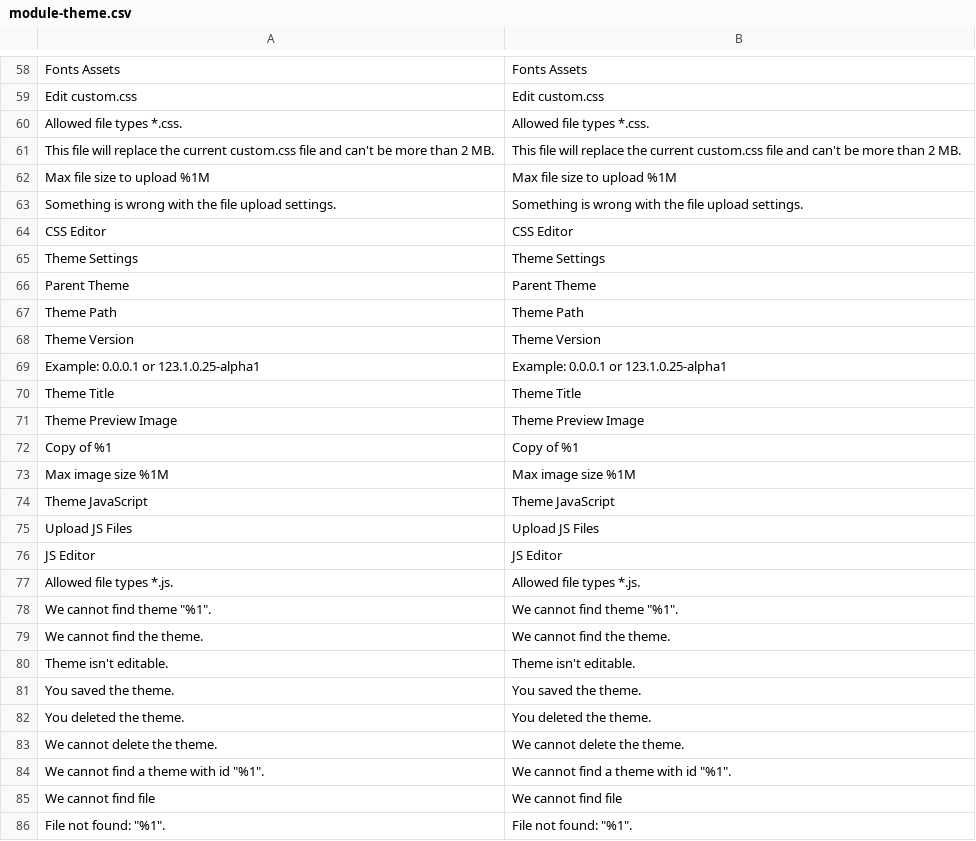
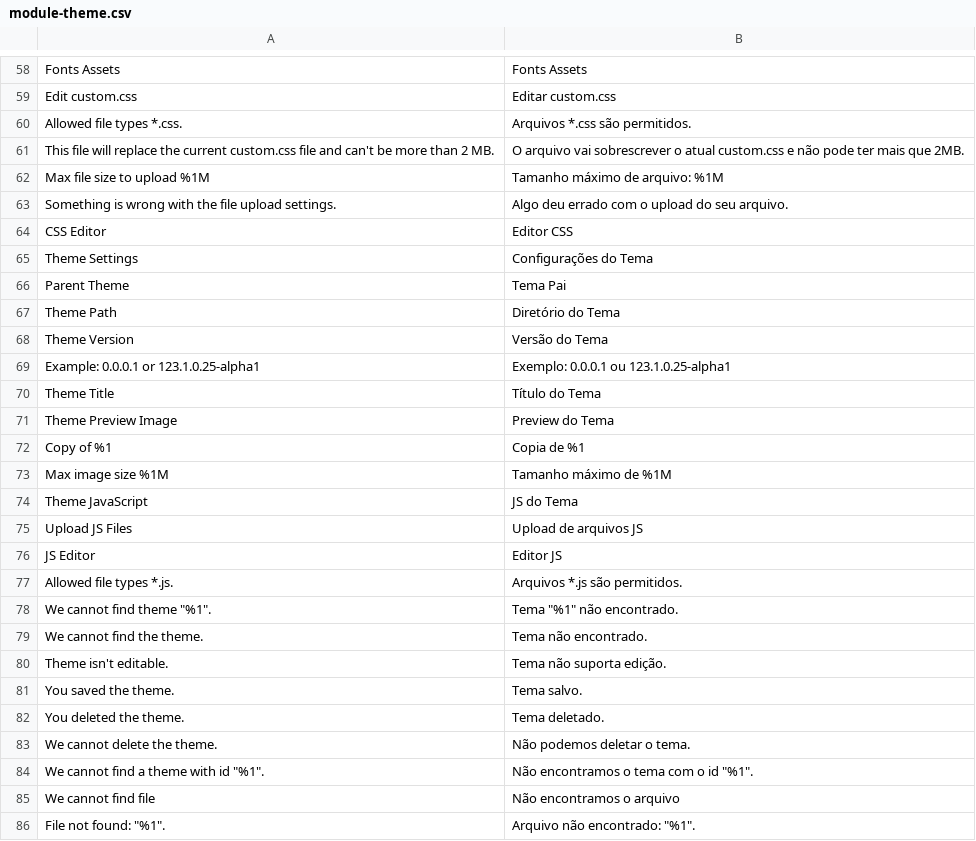
Before and after one commit to Bleez/Magento2-PT-BR, a CSV file: module-theme.csv, drawn as a sheet; only a part is shown, gaps mark what is left out; the diff covers the shown part only; the diff names each change by its address in the sheet, - before the commit and + after, or states it on an @@ line.

```diff
--- a/module-theme.csv
+++ b/module-theme.csv
-B59: Edit custom.css
+B59: Editar custom.css
-B60: Allowed file types *.css.
+B60: Arquivos *.css são permitidos.
-B61: This file will replace the current custom.css file and can't be more than 2 MB.
+B61: O arquivo vai sobrescrever o atual custom.css e não pode ter mais que 2MB.
-B62: Max file size to upload %1M
+B62: Tamanho máximo de arquivo: %1M
-B63: Something is wrong with the file upload settings.
+B63: Algo deu errado com o upload do seu arquivo.
-B64: CSS Editor
+B64: Editor CSS
-B65: Theme Settings
+B65: Configurações do Tema
-B66: Parent Theme
+B66: Tema Pai
-B67: Theme Path
+B67: Diretório do Tema
-B68: Theme Version
+B68: Versão do Tema
-B69: Example: 0.0.0.1 or 123.1.0.25-alpha1
+B69: Exemplo: 0.0.0.1 ou 123.1.0.25-alpha1
-B70: Theme Title
+B70: Título do Tema
-B71: Theme Preview Image
+B71: Preview do Tema
-B72: Copy of %1
+B72: Copia de %1
-B73: Max image size %1M
+B73: Tamanho máximo de %1M
-B74: Theme JavaScript
+B74: JS do Tema
-B75: Upload JS Files
+B75: Upload de arquivos JS
-B76: JS Editor
+B76: Editor JS
-B77: Allowed file types *.js.
+B77: Arquivos *.js são permitidos.
-B78: We cannot find theme "%1".
+B78: Tema "%1" não encontrado.
-B79: We cannot find the theme.
+B79: Tema não encontrado.
-B80: Theme isn't editable.
+B80: Tema não suporta edição.
-B81: You saved the theme.
+B81: Tema salvo.
-B82: You deleted the theme.
+B82: Tema deletado.
-B83: We cannot delete the theme.
+B83: Não podemos deletar o tema.
-B84: We cannot find a theme with id "%1".
+B84: Não encontramos o tema com o id "%1".
-B85: We cannot find file
+B85: Não encontramos o arquivo
-B86: File not found: "%1".
+B86: Arquivo não encontrado: "%1".
```
Also changed, not shown: 98 edited cells elsewhere in this file.
